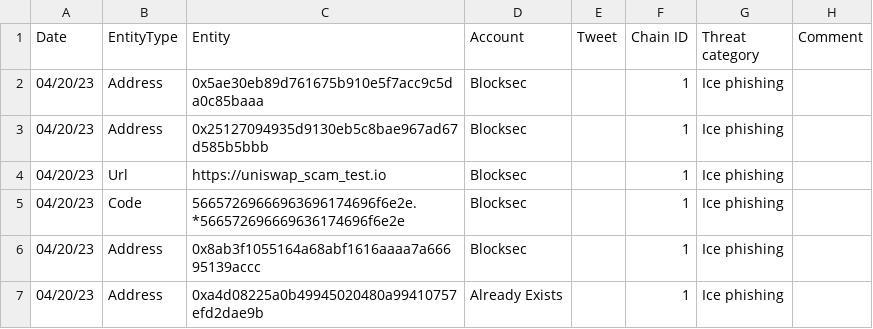
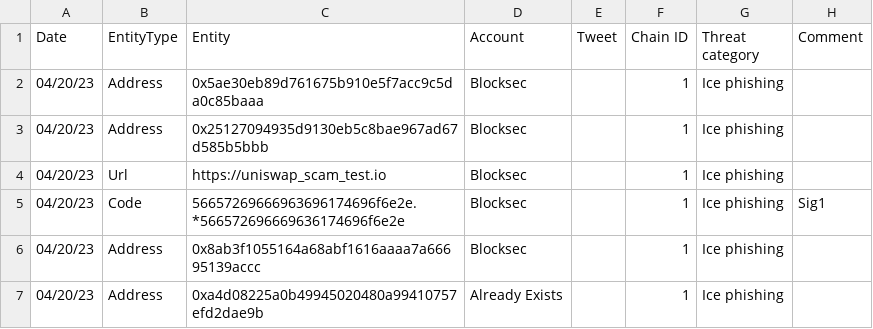
Before and after one commit to forta-network/starter-kits, a TSV file: scam-detector-py/manual_alert_list_test.tsv, drawn as a sheet.

```diff
--- a/scam-detector-py/manual_alert_list_test.tsv
+++ b/scam-detector-py/manual_alert_list_test.tsv
@@ -4,3 +4,3 @@ Date	EntityType	Entity	Account	Tweet	Chain ID	Threat category	Comment
 04/20/23	Url	https://uniswap_scam_test.io	Blocksec		1	Ice phishing	
-04/20/23	Code	56657269666963696174696f6e2e.*566572696669636174696f6e2e	Blocksec		1	Ice phishing	
+04/20/23	Code	56657269666963696174696f6e2e.*566572696669636174696f6e2e	Blocksec		1	Ice phishing	Sig1
 04/20/23	Address	0x8ab3f1055164a68abf1616aaaa7a66695139accc	Blocksec		1	Ice phishing	
```
Also changed, not shown: scam-detector-py/manual_alert_list.tsv, 3 other files.
